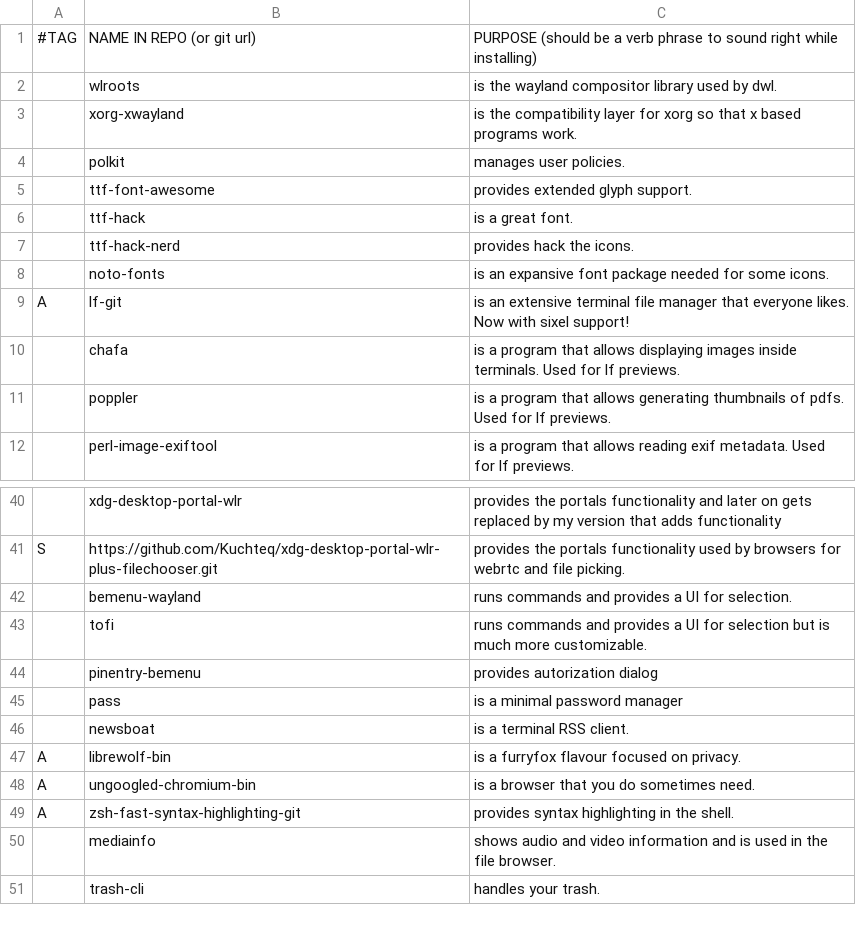
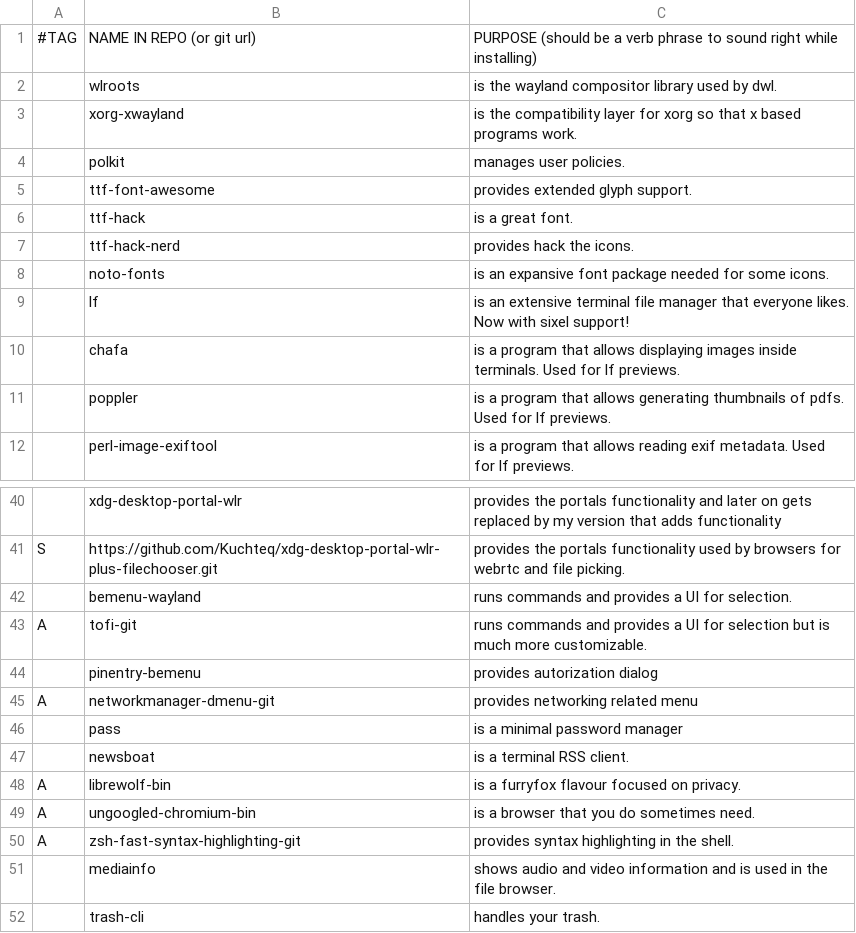
Before and after one commit to Kuchteq/MARBS, a CSV file: static/progs.csv, drawn as a sheet; only a part is shown, gaps mark what is left out.

Commit message:
Add tofi, networkmanager-dmenu and change to regular lf

```diff
--- a/static/progs.csv
+++ b/static/progs.csv
@@ -8,3 +8,3 @@
 ,noto-fonts, "is an expansive font package needed for some icons."
-A,lf-git, "is an extensive terminal file manager that everyone likes. Now with sixel support!"
+,lf, "is an extensive terminal file manager that everyone likes. Now with sixel support!"
 ,chafa, "is a program that allows displaying images inside terminals. Used for lf previews."
@@ -42,4 +42,5 @@ S,https://github.com/Kuchteq/xdg-desktop-portal-wlr-plus-filechooser.git, "provi
 ,bemenu-wayland, "runs commands and provides a UI for selection."
-,tofi, "runs commands and provides a UI for selection but is much more customizable."
+A,tofi-git, "runs commands and provides a UI for selection but is much more customizable."
 ,pinentry-bemenu, "provides autorization dialog"
+A,networkmanager-dmenu-git, "provides networking related menu"
 ,pass, "is a minimal password manager"
```
